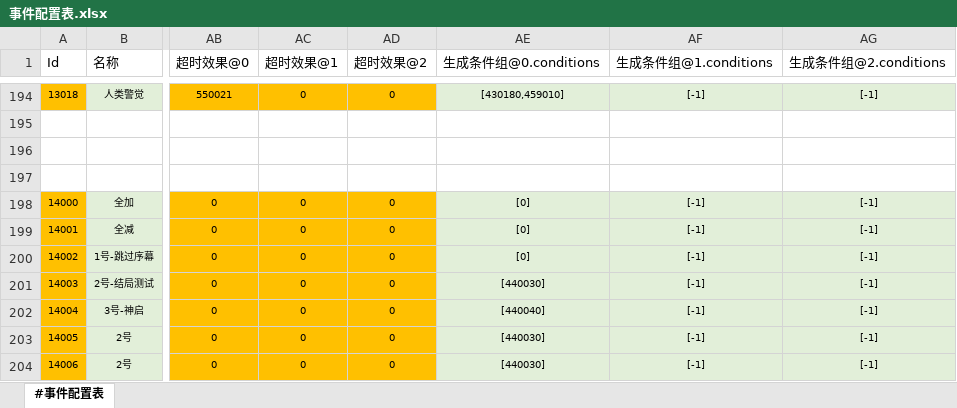
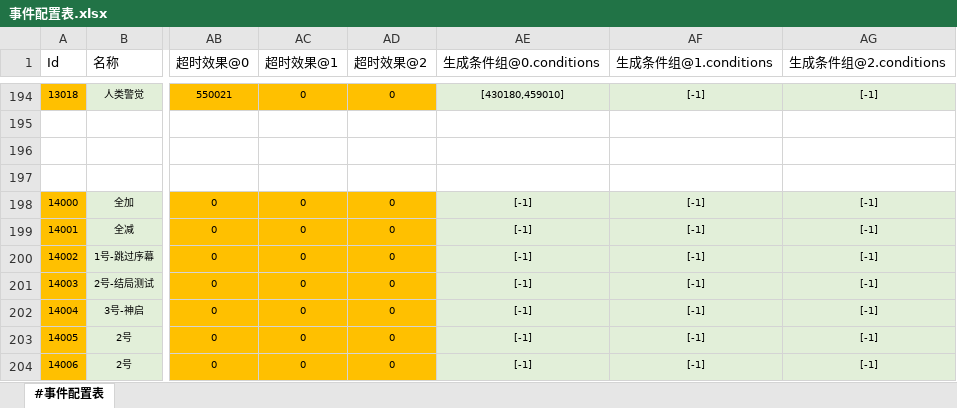
Before and after one commit to RadiumLZhang/Free-Casonry, an Excel workbook: ExcelConfig/pbjson/excel/事件配置表.xlsx, sheet #事件配置表, drawn as a sheet; only a part is shown, gaps mark what is left out; values as stored, in another font and other column widths than the file's, no borders; the diff names each change by its address in the sheet, - before the commit and + after, or states it on an @@ line.

```diff
--- a/ExcelConfig/pbjson/excel/事件配置表.xlsx (sheet #事件配置表)
+++ b/ExcelConfig/pbjson/excel/事件配置表.xlsx (sheet #事件配置表)
-AE198:AE200 (生成条件组@0.conditions): [0]
+AE198:AE200 (生成条件组@0.conditions): [-1]
-AE201 (生成条件组@0.conditions): [440030]
+AE201 (生成条件组@0.conditions): [-1]
-AE202 (生成条件组@0.conditions): [440040]
+AE202 (生成条件组@0.conditions): [-1]
-AE203:AE204 (生成条件组@0.conditions): [440030]
+AE203:AE204 (生成条件组@0.conditions): [-1]
```
Also changed, not shown: ExcelConfig/pbjson/excel/应用效果表.xlsx, ExcelConfig/pbjson/excel/应用条件表.xlsx, 4 other files.
